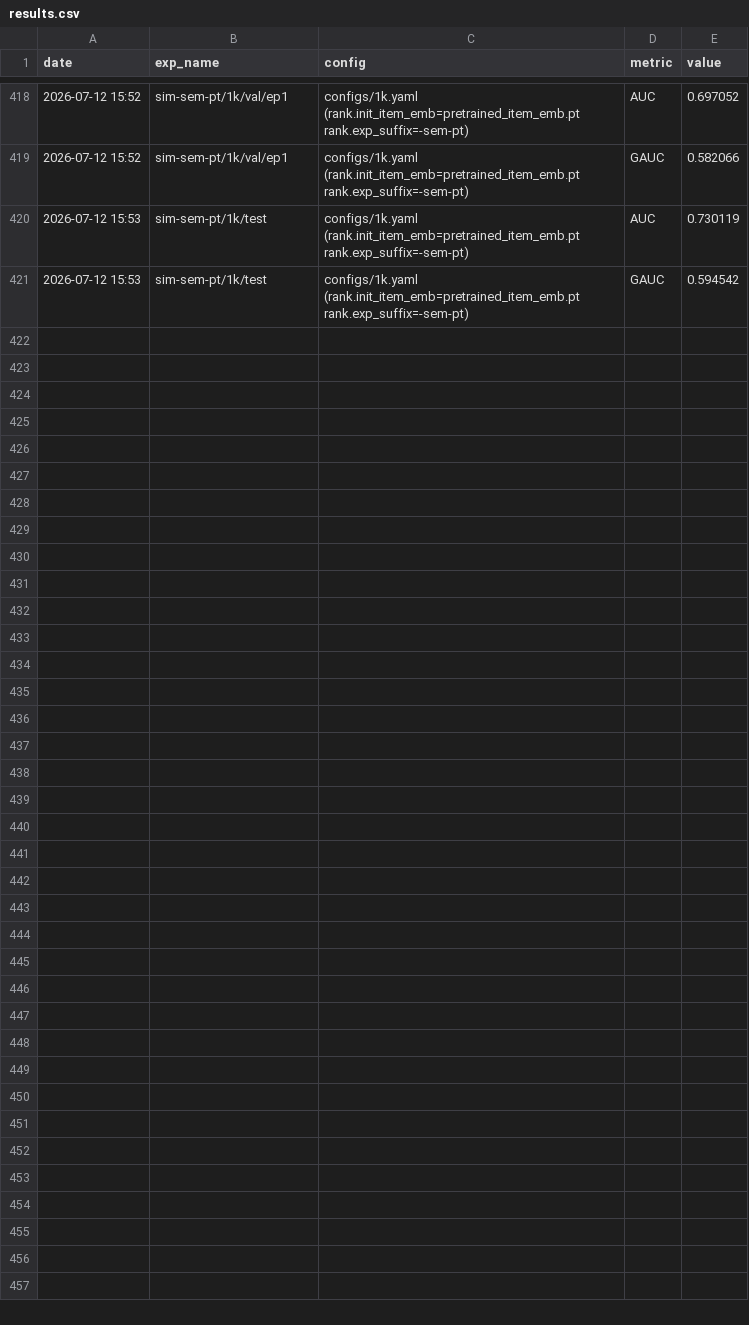
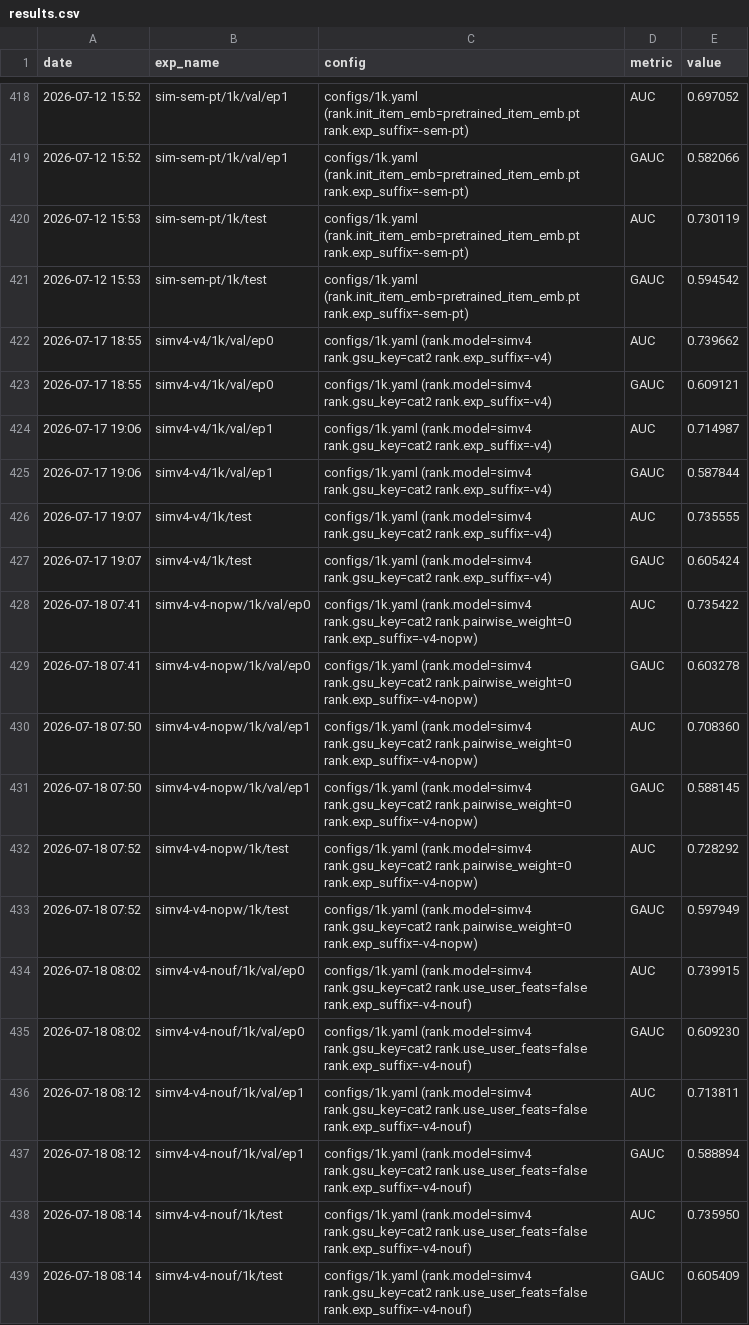
Before and after one commit to TommyYoungtc/kuairand-longseq-rec, a CSV file: reports/results.csv, drawn as a sheet; only a part is shown, gaps mark what is left out; the diff names each change by its address in the sheet, - before the commit and + after, or states it on an @@ line.

Commit message:
v4: 用户内pairwise损失+token加料, GAUC 0.598->0.605 (+2.9pt累计), 消融归因完整

```diff
--- a/reports/results.csv
+++ b/reports/results.csv
+row 422: 2026-07-17 18:55 | simv4-v4/1k/val/ep0 | configs/1k.yaml (rank.model=simv4 rank.gsu_key=cat2 rank.exp_suffix=-v4) | AUC | 0.739662
+row 423: 2026-07-17 18:55 | simv4-v4/1k/val/ep0 | configs/1k.yaml (rank.model=simv4 rank.gsu_key=cat2 rank.exp_suffix=-v4) | GAUC | 0.609121
+row 424: 2026-07-17 19:06 | simv4-v4/1k/val/ep1 | configs/1k.yaml (rank.model=simv4 rank.gsu_key=cat2 rank.exp_suffix=-v4) | AUC | 0.714987
+row 425: 2026-07-17 19:06 | simv4-v4/1k/val/ep1 | configs/1k.yaml (rank.model=simv4 rank.gsu_key=cat2 rank.exp_suffix=-v4) | GAUC | 0.587844
+row 426: 2026-07-17 19:07 | simv4-v4/1k/test | configs/1k.yaml (rank.model=simv4 rank.gsu_key=cat2 rank.exp_suffix=-v4) | AUC | 0.735555
+row 427: 2026-07-17 19:07 | simv4-v4/1k/test | configs/1k.yaml (rank.model=simv4 rank.gsu_key=cat2 rank.exp_suffix=-v4) | GAUC | 0.605424
+row 428: 2026-07-18 07:41 | simv4-v4-nopw/1k/val/ep0 | configs/1k.yaml (rank.model=simv4 rank.gsu_key=cat2 rank.pairwise_weight=0 rank.exp_suffix=-v4-nopw) | AUC | 0.735422
+row 429: 2026-07-18 07:41 | simv4-v4-nopw/1k/val/ep0 | configs/1k.yaml (rank.model=simv4 rank.gsu_key=cat2 rank.pairwise_weight=0 rank.exp_suffix=-v4-nopw) | GAUC | 0.603278
+row 430: 2026-07-18 07:50 | simv4-v4-nopw/1k/val/ep1 | configs/1k.yaml (rank.model=simv4 rank.gsu_key=cat2 rank.pairwise_weight=0 rank.exp_suffix=-v4-nopw) | AUC | 0.708360
+row 431: 2026-07-18 07:50 | simv4-v4-nopw/1k/val/ep1 | configs/1k.yaml (rank.model=simv4 rank.gsu_key=cat2 rank.pairwise_weight=0 rank.exp_suffix=-v4-nopw) | GAUC | 0.588145
+row 432: 2026-07-18 07:52 | simv4-v4-nopw/1k/test | configs/1k.yaml (rank.model=simv4 rank.gsu_key=cat2 rank.pairwise_weight=0 rank.exp_suffix=-v4-nopw) | AUC | 0.728292
+row 433: 2026-07-18 07:52 | simv4-v4-nopw/1k/test | configs/1k.yaml (rank.model=simv4 rank.gsu_key=cat2 rank.pairwise_weight=0 rank.exp_suffix=-v4-nopw) | GAUC | 0.597949
+row 434: 2026-07-18 08:02 | simv4-v4-nouf/1k/val/ep0 | configs/1k.yaml (rank.model=simv4 rank.gsu_key=cat2 rank.use_user_feats=false rank.exp_suffix=-v4-nouf) | AUC | 0.739915
+row 435: 2026-07-18 08:02 | simv4-v4-nouf/1k/val/ep0 | configs/1k.yaml (rank.model=simv4 rank.gsu_key=cat2 rank.use_user_feats=false rank.exp_suffix=-v4-nouf) | GAUC | 0.609230
+row 436: 2026-07-18 08:12 | simv4-v4-nouf/1k/val/ep1 | configs/1k.yaml (rank.model=simv4 rank.gsu_key=cat2 rank.use_user_feats=false rank.exp_suffix=-v4-nouf) | AUC | 0.713811
+row 437: 2026-07-18 08:12 | simv4-v4-nouf/1k/val/ep1 | configs/1k.yaml (rank.model=simv4 rank.gsu_key=cat2 rank.use_user_feats=false rank.exp_suffix=-v4-nouf) | GAUC | 0.588894
+row 438: 2026-07-18 08:14 | simv4-v4-nouf/1k/test | configs/1k.yaml (rank.model=simv4 rank.gsu_key=cat2 rank.use_user_feats=false rank.exp_suffix=-v4-nouf) | AUC | 0.735950
+row 439: 2026-07-18 08:14 | simv4-v4-nouf/1k/test | configs/1k.yaml (rank.model=simv4 rank.gsu_key=cat2 rank.use_user_feats=false rank.exp_suffix=-v4-nouf) | GAUC | 0.605409
```
Also changed, not shown: 11 other files.
